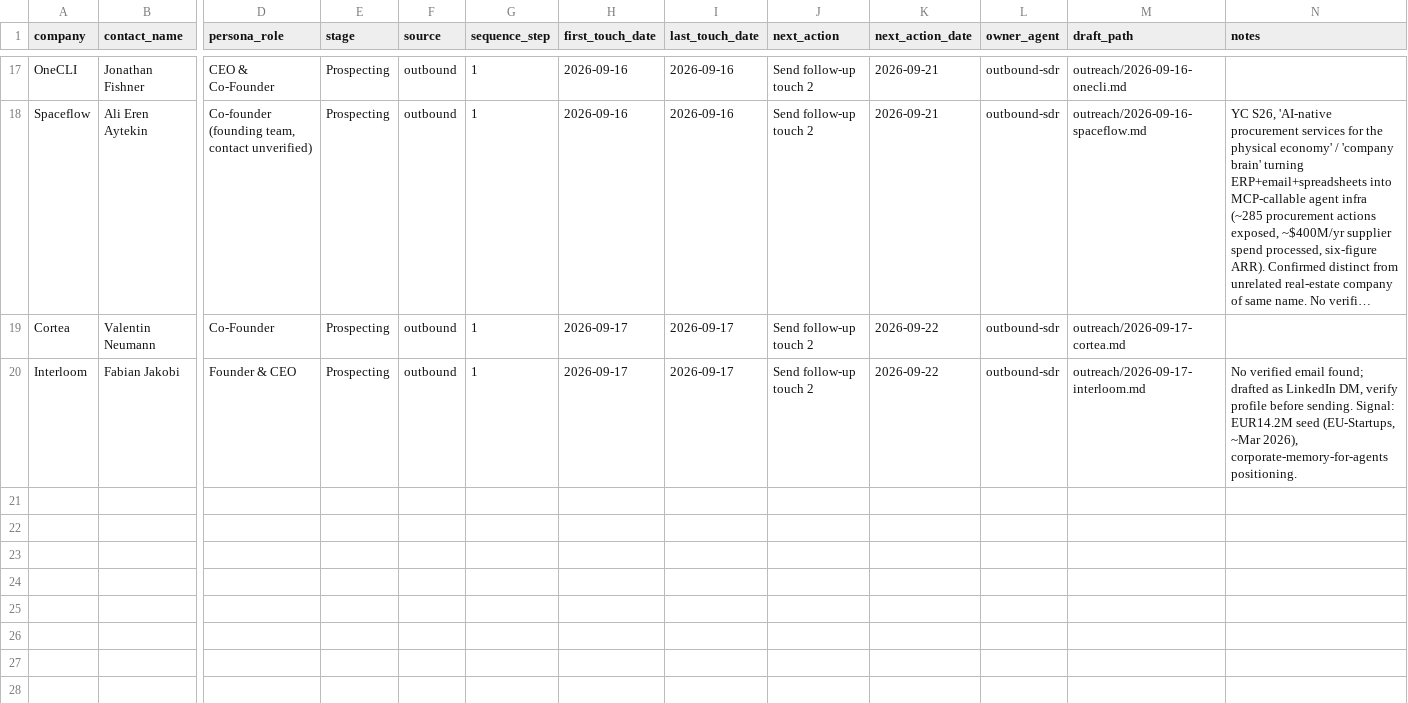
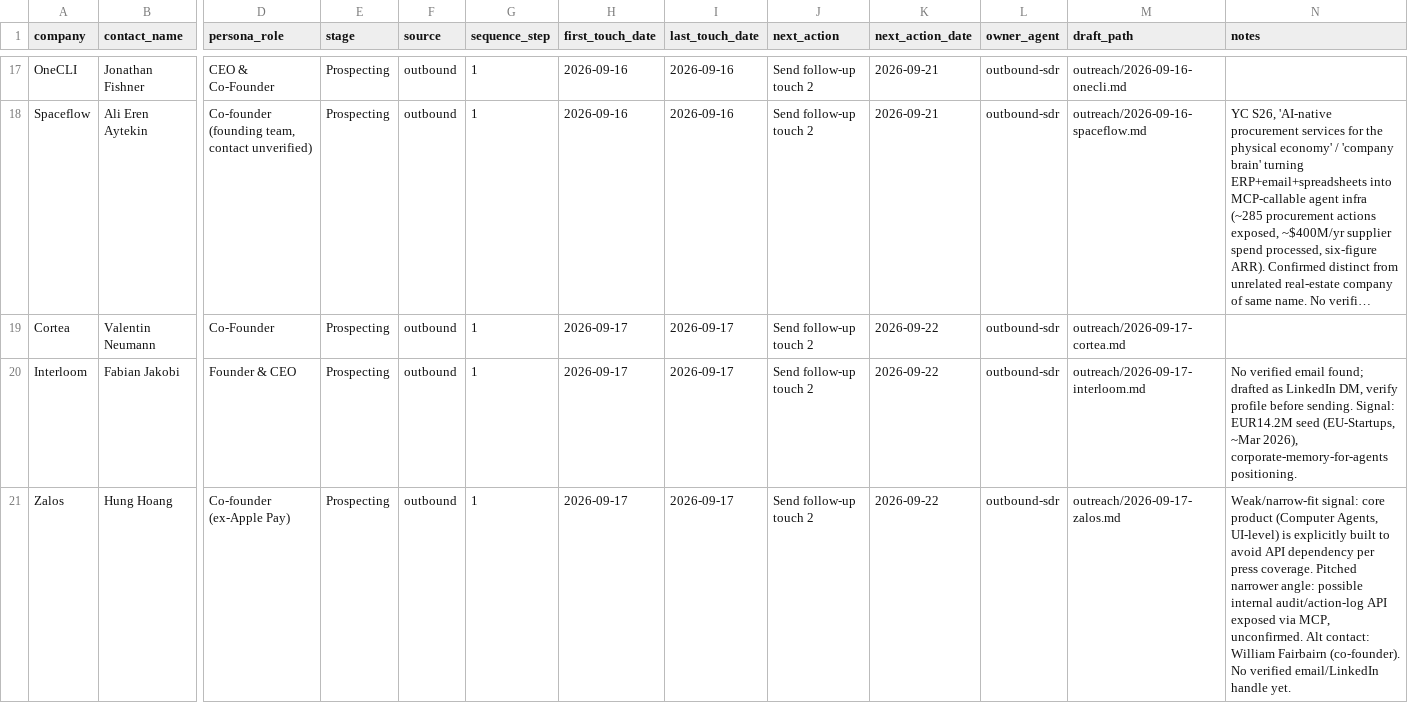
Before and after one commit to pbf6fzrntd-oss/Agentic-Crypto-Lab, a CSV file: pipeline/contacts.csv, drawn as a sheet; only a part is shown, gaps mark what is left out; long unchanged cells end in …; rows hold the shown columns only; the diff names each change by its address in the sheet, - before the commit and + after, or states it on an @@ line.

```diff
--- a/pipeline/contacts.csv
+++ b/pipeline/contacts.csv
+row 21: Zalos | Hung Hoang | Co-founder (ex-Apple Pay) | Prospecting | outbound | 1 | 2026-09-17 | 2026-09-17 | Send follow-up touch 2 | 2026-09-22 | outbound-sdr | outreach/2026-09-17-zalos.md | Weak/narrow-fit signal: core product (Computer Agents, UI-level) is explicitly built to avoid API dependency per press coverage. Pitched narrower angle: possible internal audit/action-log API exposed via MCP, unconfirmed. Alt contact: William Fairbairn (co-founder). No verified email/LinkedIn handle yet.
```
Also changed, not shown: 2 other files.
